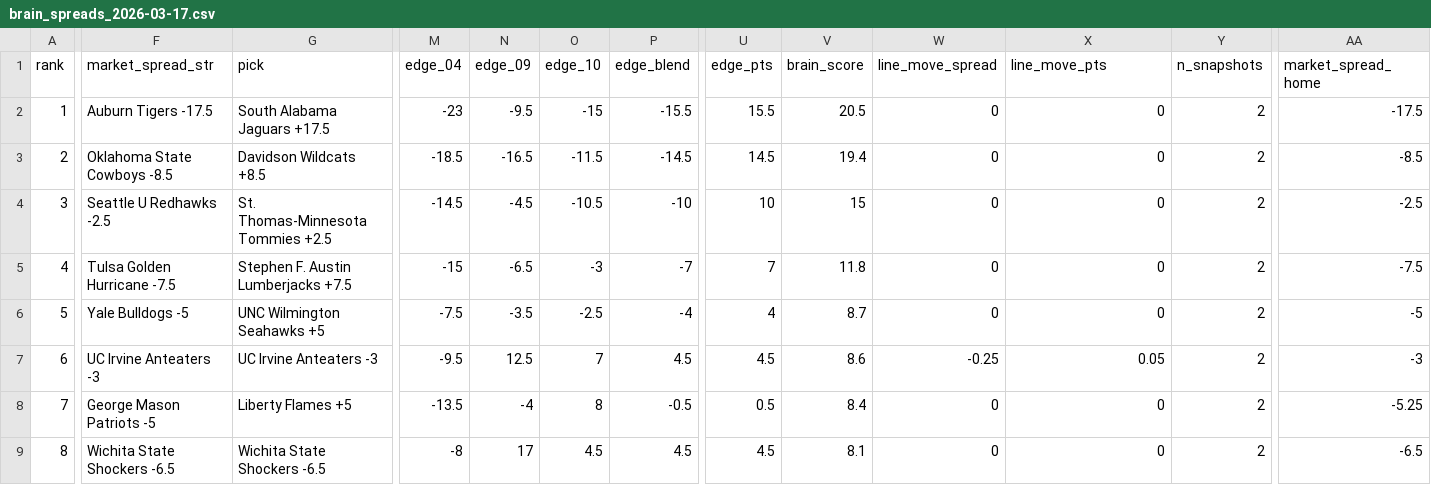
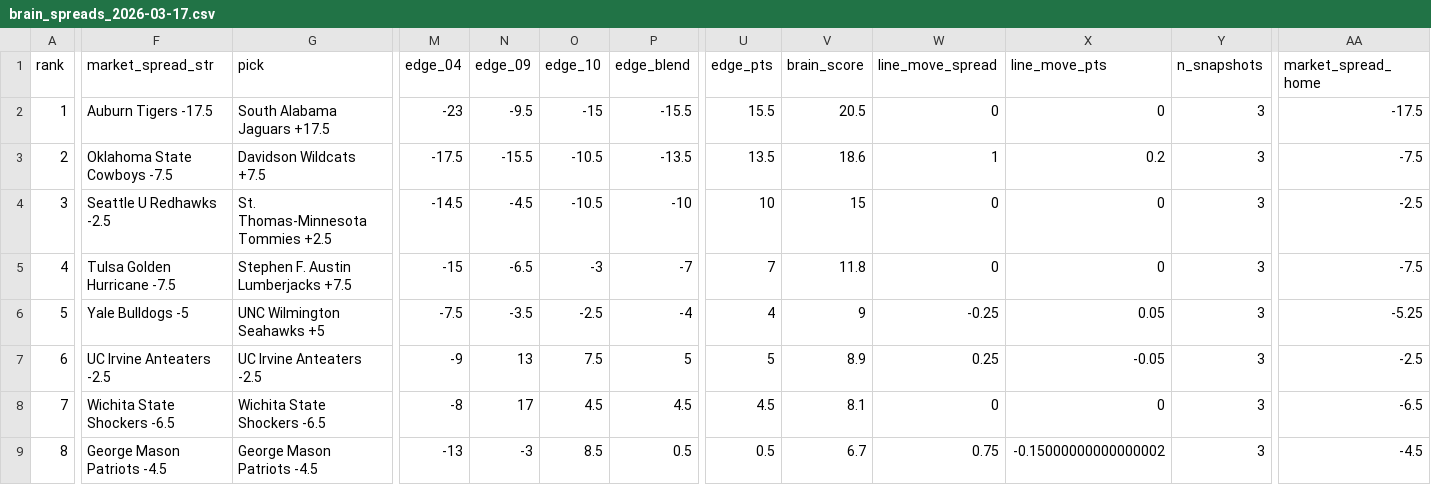
Before and after one commit to CameronBroussard6/cbb-site, a CSV file: data/brain_spreads_2026-03-17.csv, drawn as a sheet; only a part is shown, gaps mark what is left out; removed rows and columns are numbered as before the commit, all else as after; rows hold the shown columns only; the diff covers the shown part only; the diff names each change by its address in the sheet, - before the commit and + after, or states it on an @@ line.

```diff
--- a/data/brain_spreads_2026-03-17.csv
+++ b/data/brain_spreads_2026-03-17.csv
-Y2:Y7 (n_snapshots): 2
+Y2:Y7 (n_snapshots): 3
-F3 (market_spread_str): Oklahoma State Cowboys -8.5
+F3 (market_spread_str): Oklahoma State Cowboys -7.5
-G3 (pick): Davidson Wildcats +8.5
+G3 (pick): Davidson Wildcats +7.5
-M3 (edge_04): -18.5
+M3 (edge_04): -17.5
-N3 (edge_09): -16.5
+N3 (edge_09): -15.5
-O3 (edge_10): -11.5
+O3 (edge_10): -10.5
-P3 (edge_blend): -14.5
+P3 (edge_blend): -13.5
-U3 (edge_pts): 14.5
+U3 (edge_pts): 13.5
-V3 (brain_score): 19.4
+V3 (brain_score): 18.6
-W3 (line_move_spread): 0
+W3 (line_move_spread): 1
-X3 (line_move_pts): 0
+X3 (line_move_pts): 0.2
-AA3 (market_spread_home): -8.5
+AA3 (market_spread_home): -7.5
-V6 (brain_score): 8.7
+V6 (brain_score): 9
-W6 (line_move_spread): 0
+W6 (line_move_spread): -0.25
-X6 (line_move_pts): 0
+X6 (line_move_pts): 0.05
-AA6 (market_spread_home): -5
+AA6 (market_spread_home): -5.25
-F7 (market_spread_str): UC Irvine Anteaters -3
+F7 (market_spread_str): UC Irvine Anteaters -2.5
-G7 (pick): UC Irvine Anteaters -3
+G7 (pick): UC Irvine Anteaters -2.5
-M7 (edge_04): -9.5
+M7 (edge_04): -9
-N7 (edge_09): 12.5
+N7 (edge_09): 13
-O7 (edge_10): 7
+O7 (edge_10): 7.5
-P7 (edge_blend): 4.5
+P7 (edge_blend): 5
-U7 (edge_pts): 4.5
+U7 (edge_pts): 5
-V7 (brain_score): 8.6
+V7 (brain_score): 8.9
-W7 (line_move_spread): -0.25
+W7 (line_move_spread): 0.25
-X7 (line_move_pts): 0.05
+X7 (line_move_pts): -0.05
-AA7 (market_spread_home): -3
+AA7 (market_spread_home): -2.5
-row 8: 7 | George Mason Patriots -5 | Liberty Flames +5 | -13.5 | -4 | 8 | -0.5 | 0.5 | 8.4 | 0 | 0 | 2 | -5.25
-A8 (rank): 8
+A8 (rank): 7
-Y8 (n_snapshots): 2
+Y8 (n_snapshots): 3
+row 9: 8 | George Mason Patriots -4.5 | George Mason Patriots -4.5 | -13 | -3 | 8.5 | 0.5 | 0.5 | 6.7 | 0.75 | -0.15000000000000002 | 3 | -4.5
```
Also changed, not shown: 26 edited cells elsewhere in this file, data/brain_game_totals_2026-03-17.csv, data/game_totals_today.csv, 9 other files.
